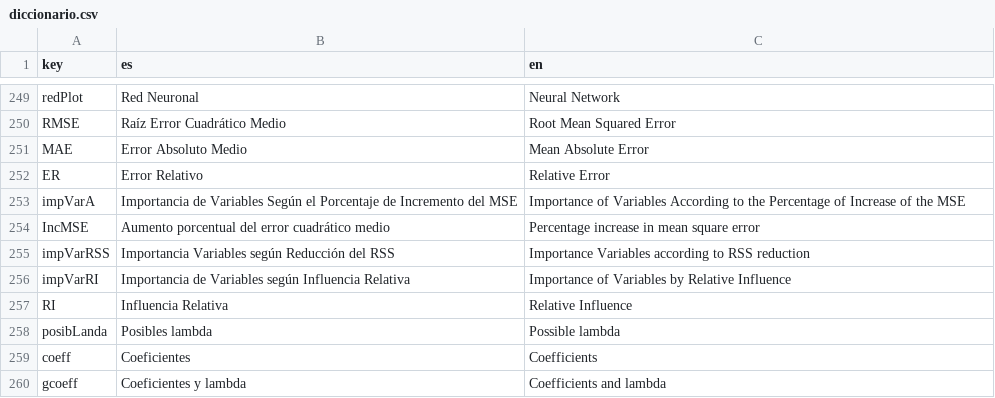
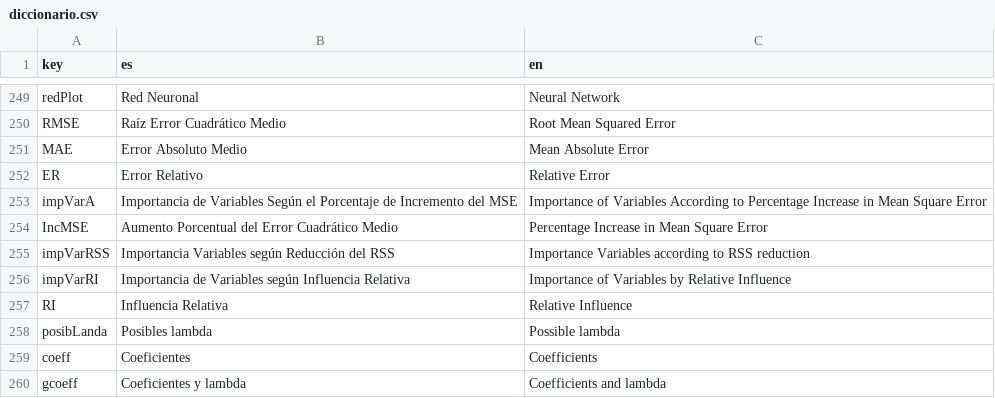
Before and after one commit to PROMiDAT/regressoR, a CSV file: inst/app/lang/diccionario.csv, drawn as a sheet; only a part is shown, gaps mark what is left out.

```diff
--- a/inst/app/lang/diccionario.csv
+++ b/inst/app/lang/diccionario.csv
@@ -252,4 +252,4 @@ MAE;Error Absoluto Medio;Mean Absolute Error
 ER;Error Relativo;Relative Error
-impVarA;Importancia de Variables Según el Porcentaje de Incremento del MSE;Importance of Variables According to the Percentage of Increase of the MSE
-IncMSE;Aumento porcentual del error cuadrático medio;Percentage increase in mean square error
+impVarA;Importancia de Variables Según el Porcentaje de Incremento del MSE;Importance of Variables According to Percentage Increase in Mean Square Error
+IncMSE;Aumento Porcentual del Error Cuadrático Medio;Percentage Increase in Mean Square Error
 impVarRSS;Importancia Variables según Reducción del RSS;Importance Variables according to RSS reduction
```
Also changed, not shown: 5 other files.
